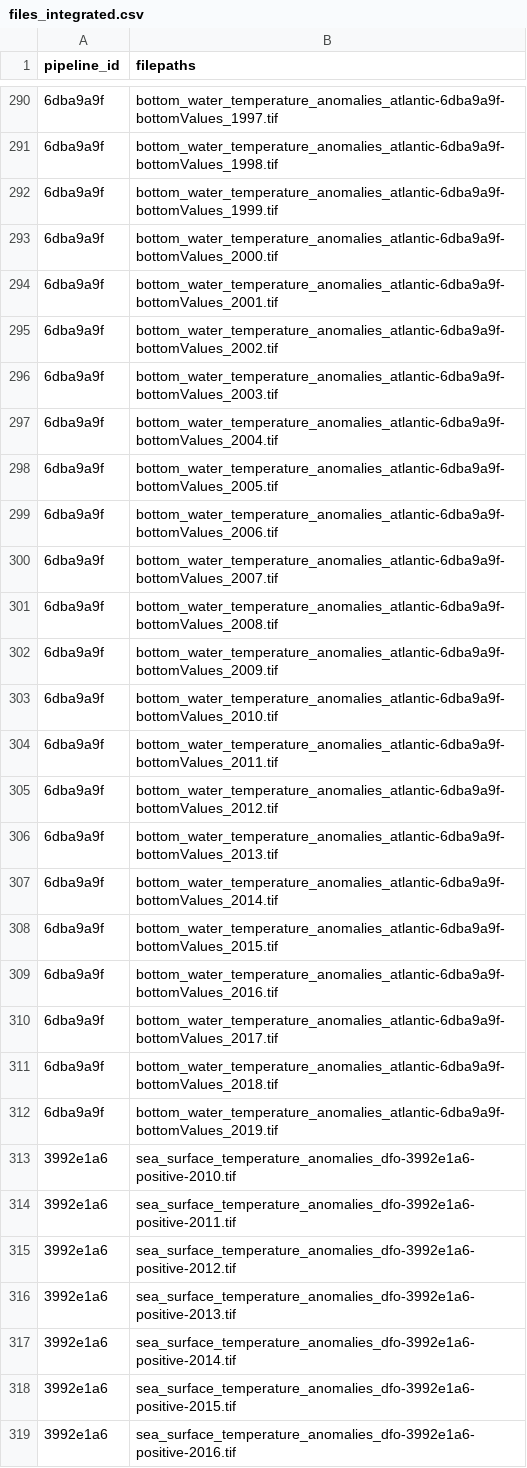
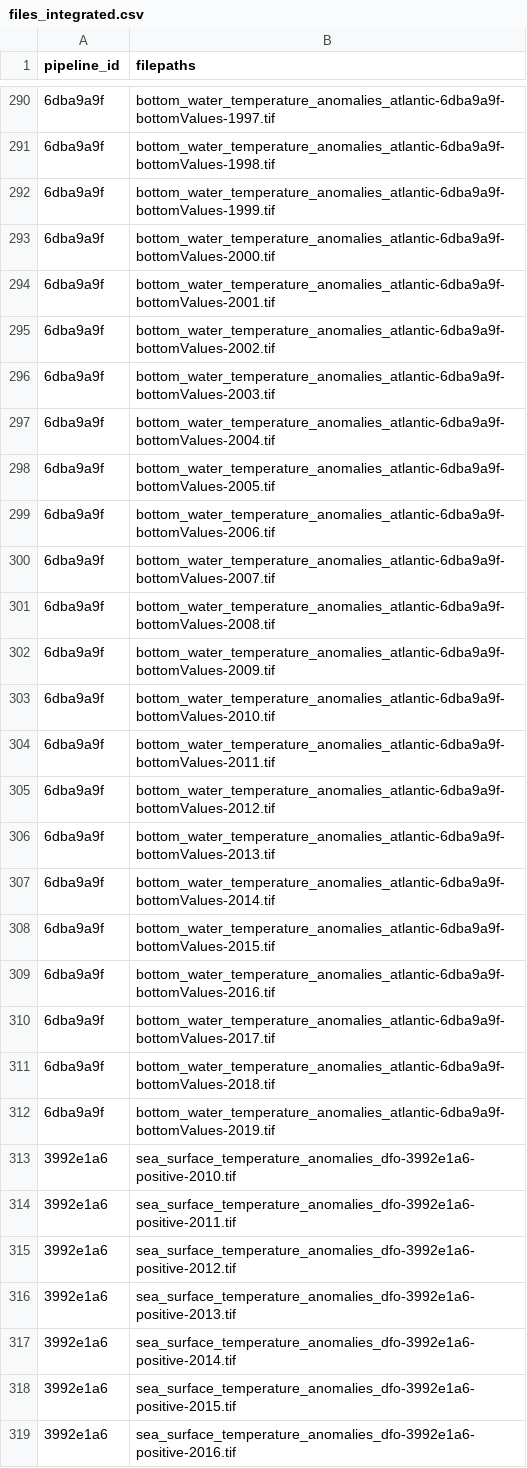
Before and after one commit to Ecosystem-Assessments/pipedat, a CSV file: inst/extdata/files_integrated.csv, drawn as a sheet; only a part is shown, gaps mark what is left out; the diff covers the shown part only.

```diff
--- a/inst/extdata/files_integrated.csv
+++ b/inst/extdata/files_integrated.csv
@@ -290,24 +290,24 @@
-"6dba9a9f","bottom_water_temperature_anomalies_atlantic-6dba9a9f-bottomValues_1997.tif"
-"6dba9a9f","bottom_water_temperature_anomalies_atlantic-6dba9a9f-bottomValues_1998.tif"
-"6dba9a9f","bottom_water_temperature_anomalies_atlantic-6dba9a9f-bottomValues_1999.tif"
-"6dba9a9f","bottom_water_temperature_anomalies_atlantic-6dba9a9f-bottomValues_2000.tif"
-"6dba9a9f","bottom_water_temperature_anomalies_atlantic-6dba9a9f-bottomValues_2001.tif"
-"6dba9a9f","bottom_water_temperature_anomalies_atlantic-6dba9a9f-bottomValues_2002.tif"
-"6dba9a9f","bottom_water_temperature_anomalies_atlantic-6dba9a9f-bottomValues_2003.tif"
-"6dba9a9f","bottom_water_temperature_anomalies_atlantic-6dba9a9f-bottomValues_2004.tif"
-"6dba9a9f","bottom_water_temperature_anomalies_atlantic-6dba9a9f-bottomValues_2005.tif"
-"6dba9a9f","bottom_water_temperature_anomalies_atlantic-6dba9a9f-bottomValues_2006.tif"
-"6dba9a9f","bottom_water_temperature_anomalies_atlantic-6dba9a9f-bottomValues_2007.tif"
-"6dba9a9f","bottom_water_temperature_anomalies_atlantic-6dba9a9f-bottomValues_2008.tif"
-"6dba9a9f","bottom_water_temperature_anomalies_atlantic-6dba9a9f-bottomValues_2009.tif"
-"6dba9a9f","bottom_water_temperature_anomalies_atlantic-6dba9a9f-bottomValues_2010.tif"
-"6dba9a9f","bottom_water_temperature_anomalies_atlantic-6dba9a9f-bottomValues_2011.tif"
-"6dba9a9f","bottom_water_temperature_anomalies_atlantic-6dba9a9f-bottomValues_2012.tif"
-"6dba9a9f","bottom_water_temperature_anomalies_atlantic-6dba9a9f-bottomValues_2013.tif"
-"6dba9a9f","bottom_water_temperature_anomalies_atlantic-6dba9a9f-bottomValues_2014.tif"
-"6dba9a9f","bottom_water_temperature_anomalies_atlantic-6dba9a9f-bottomValues_2015.tif"
-"6dba9a9f","bottom_water_temperature_anomalies_atlantic-6dba9a9f-bottomValues_2016.tif"
-"6dba9a9f","bottom_water_temperature_anomalies_atlantic-6dba9a9f-bottomValues_2017.tif"
-"6dba9a9f","bottom_water_temperature_anomalies_atlantic-6dba9a9f-bottomValues_2018.tif"
-"6dba9a9f","bottom_water_temperature_anomalies_atlantic-6dba9a9f-bottomValues_2019.tif"
+"6dba9a9f","bottom_water_temperature_anomalies_atlantic-6dba9a9f-bottomValues-1997.tif"
+"6dba9a9f","bottom_water_temperature_anomalies_atlantic-6dba9a9f-bottomValues-1998.tif"
+"6dba9a9f","bottom_water_temperature_anomalies_atlantic-6dba9a9f-bottomValues-1999.tif"
+"6dba9a9f","bottom_water_temperature_anomalies_atlantic-6dba9a9f-bottomValues-2000.tif"
+"6dba9a9f","bottom_water_temperature_anomalies_atlantic-6dba9a9f-bottomValues-2001.tif"
+"6dba9a9f","bottom_water_temperature_anomalies_atlantic-6dba9a9f-bottomValues-2002.tif"
+"6dba9a9f","bottom_water_temperature_anomalies_atlantic-6dba9a9f-bottomValues-2003.tif"
+"6dba9a9f","bottom_water_temperature_anomalies_atlantic-6dba9a9f-bottomValues-2004.tif"
+"6dba9a9f","bottom_water_temperature_anomalies_atlantic-6dba9a9f-bottomValues-2005.tif"
+"6dba9a9f","bottom_water_temperature_anomalies_atlantic-6dba9a9f-bottomValues-2006.tif"
+"6dba9a9f","bottom_water_temperature_anomalies_atlantic-6dba9a9f-bottomValues-2007.tif"
+"6dba9a9f","bottom_water_temperature_anomalies_atlantic-6dba9a9f-bottomValues-2008.tif"
+"6dba9a9f","bottom_water_temperature_anomalies_atlantic-6dba9a9f-bottomValues-2009.tif"
+"6dba9a9f","bottom_water_temperature_anomalies_atlantic-6dba9a9f-bottomValues-2010.tif"
+"6dba9a9f","bottom_water_temperature_anomalies_atlantic-6dba9a9f-bottomValues-2011.tif"
+"6dba9a9f","bottom_water_temperature_anomalies_atlantic-6dba9a9f-bottomValues-2012.tif"
+"6dba9a9f","bottom_water_temperature_anomalies_atlantic-6dba9a9f-bottomValues-2013.tif"
+"6dba9a9f","bottom_water_temperature_anomalies_atlantic-6dba9a9f-bottomValues-2014.tif"
+"6dba9a9f","bottom_water_temperature_anomalies_atlantic-6dba9a9f-bottomValues-2015.tif"
+"6dba9a9f","bottom_water_temperature_anomalies_atlantic-6dba9a9f-bottomValues-2016.tif"
+"6dba9a9f","bottom_water_temperature_anomalies_atlantic-6dba9a9f-bottomValues-2017.tif"
+"6dba9a9f","bottom_water_temperature_anomalies_atlantic-6dba9a9f-bottomValues-2018.tif"
+"6dba9a9f","bottom_water_temperature_anomalies_atlantic-6dba9a9f-bottomValues-2019.tif"
 "3992e1a6","sea_surface_temperature_anomalies_dfo-3992e1a6-positive-2010.tif"
```
Also changed, not shown: 43 edited cells elsewhere in this file, 4 other files.
